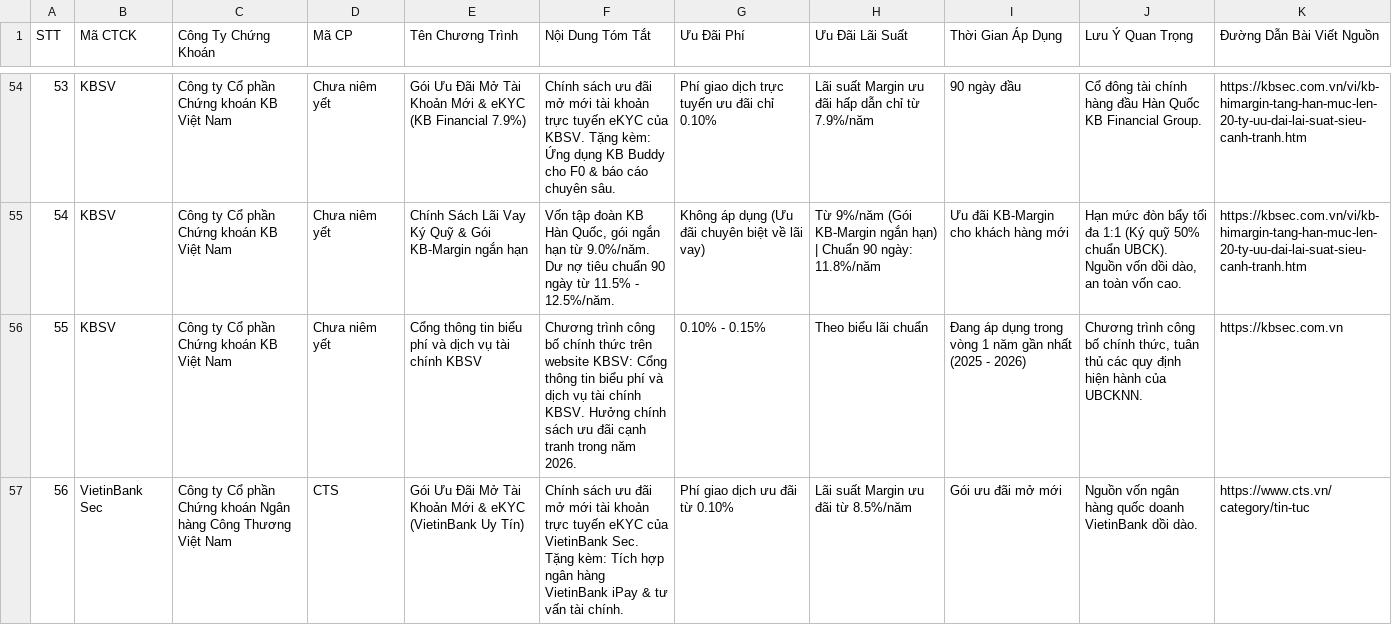
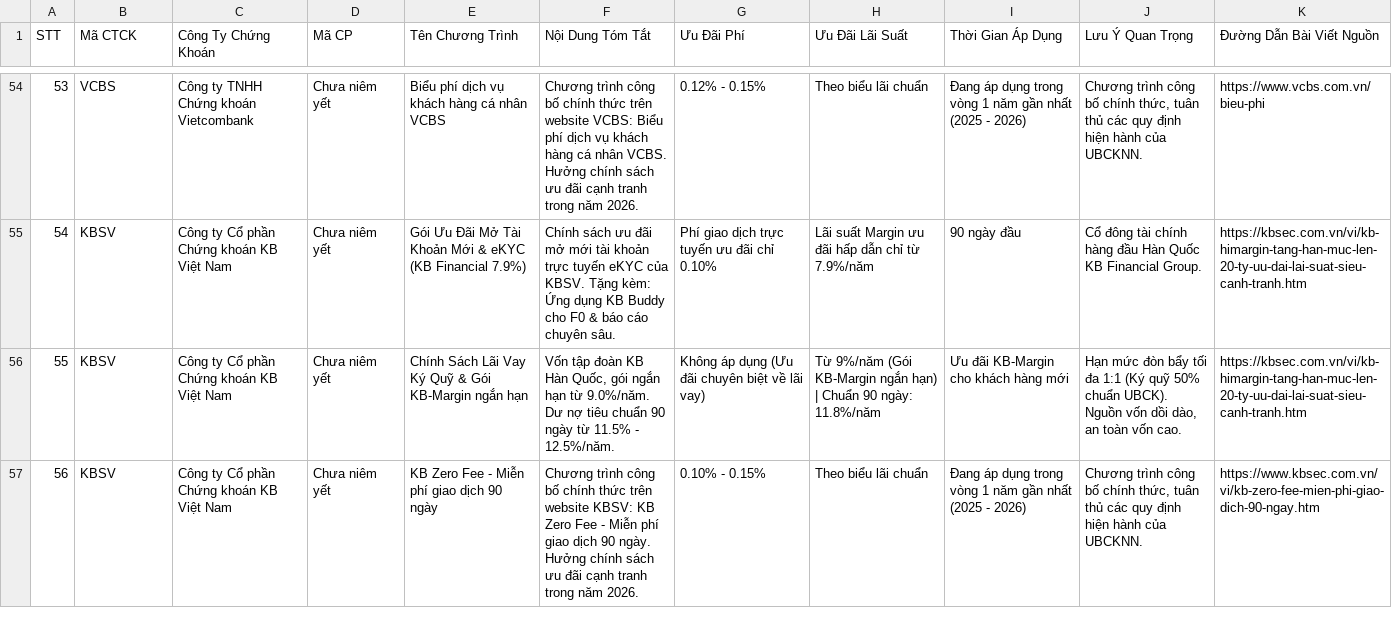
Before and after one commit to vnidata/so-sanh-phi-giao-dich, a CSV file: promotions-summary.csv, drawn as a sheet; only a part is shown, gaps mark what is left out; the diff covers the shown part only.

```diff
--- a/promotions-summary.csv
+++ b/promotions-summary.csv
@@ -54,4 +54,4 @@
-53,"KBSV","Công ty Cổ phần Chứng khoán KB Việt Nam","Chưa niêm yết","Gói Ưu Đãi Mở Tài Khoản Mới & eKYC (KB Financial 7.9%)","Chính sách ưu đãi mở mới tài khoản trực tuyến eKYC của KBSV. Tặng kèm: Ứng dụng KB Buddy cho F0 & báo cáo chuyên sâu.","Phí giao dịch trực tuyến ưu đãi chỉ 0.10%","Lãi suất Margin ưu đãi hấp dẫn chỉ từ 7.9%/năm","90 ngày đầu","Cổ đông tài chính hàng đầu Hàn Quốc KB Financial Group.","https://kbsec.com.vn/vi/kb-himargin-tang-han-muc-len-20-ty-uu-dai-lai-suat-sieu-canh-tranh.htm"
-54,"KBSV","Công ty Cổ phần Chứng khoán KB Việt Nam","Chưa niêm yết","Chính Sách Lãi Vay Ký Quỹ & Gói KB-Margin ngắn hạn","Vốn tập đoàn KB Hàn Quốc, gói ngắn hạn từ 9.0%/năm. Dư nợ tiêu chuẩn 90 ngày từ 11.5% - 12.5%/năm.","Không áp dụng (Ưu đãi chuyên biệt về lãi vay)","Từ 9%/năm (Gói KB-Margin ngắn hạn) | Chuẩn 90 ngày: 11.8%/năm","Ưu đãi KB-Margin cho khách hàng mới","Hạn mức đòn bẩy tối đa 1:1 (Ký quỹ 50% chuẩn UBCK). Nguồn vốn dồi dào, an toàn vốn cao.","https://kbsec.com.vn/vi/kb-himargin-tang-han-muc-len-20-ty-uu-dai-lai-suat-sieu-canh-tranh.htm"
-55,"KBSV","Công ty Cổ phần Chứng khoán KB Việt Nam","Chưa niêm yết","Cổng thông tin biểu phí và dịch vụ tài chính KBSV","Chương trình công bố chính thức trên website KBSV: Cổng thông tin biểu phí và dịch vụ tài chính KBSV. Hưởng chính sách ưu đãi cạnh tranh trong năm 2026.","0.10% - 0.15%","Theo biểu lãi chuẩn","Đang áp dụng trong vòng 1 năm gần nhất (2025 - 2026)","Chương trình công bố chính thức, tuân thủ các quy định hiện hành của UBCKNN.","https://kbsec.com.vn"
-56,"VietinBank Sec","Công ty Cổ phần Chứng khoán Ngân hàng Công Thương Việt Nam","CTS","Gói Ưu Đãi Mở Tài Khoản Mới & eKYC (VietinBank Uy Tín)","Chính sách ưu đãi mở mới tài khoản trực tuyến eKYC của VietinBank Sec. Tặng kèm: Tích hợp ngân hàng VietinBank iPay & tư vấn tài chính.","Phí giao dịch ưu đãi từ 0.10%","Lãi suất Margin ưu đãi từ 8.5%/năm","Gói ưu đãi mở mới","Nguồn vốn ngân hàng quốc doanh VietinBank dồi dào.","https://www.cts.vn/category/tin-tuc"
+53,"VCBS","Công ty TNHH Chứng khoán Vietcombank","Chưa niêm yết","Biểu phí dịch vụ khách hàng cá nhân VCBS","Chương trình công bố chính thức trên website VCBS: Biểu phí dịch vụ khách hàng cá nhân VCBS. Hưởng chính sách ưu đãi cạnh tranh trong năm 2026.","0.12% - 0.15%","Theo biểu lãi chuẩn","Đang áp dụng trong vòng 1 năm gần nhất (2025 - 2026)","Chương trình công bố chính thức, tuân thủ các quy định hiện hành của UBCKNN.","https://www.vcbs.com.vn/bieu-phi"
+54,"KBSV","Công ty Cổ phần Chứng khoán KB Việt Nam","Chưa niêm yết","Gói Ưu Đãi Mở Tài Khoản Mới & eKYC (KB Financial 7.9%)","Chính sách ưu đãi mở mới tài khoản trực tuyến eKYC của KBSV. Tặng kèm: Ứng dụng KB Buddy cho F0 & báo cáo chuyên sâu.","Phí giao dịch trực tuyến ưu đãi chỉ 0.10%","Lãi suất Margin ưu đãi hấp dẫn chỉ từ 7.9%/năm","90 ngày đầu","Cổ đông tài chính hàng đầu Hàn Quốc KB Financial Group.","https://kbsec.com.vn/vi/kb-himargin-tang-han-muc-len-20-ty-uu-dai-lai-suat-sieu-canh-tranh.htm"
+55,"KBSV","Công ty Cổ phần Chứng khoán KB Việt Nam","Chưa niêm yết","Chính Sách Lãi Vay Ký Quỹ & Gói KB-Margin ngắn hạn","Vốn tập đoàn KB Hàn Quốc, gói ngắn hạn từ 9.0%/năm. Dư nợ tiêu chuẩn 90 ngày từ 11.5% - 12.5%/năm.","Không áp dụng (Ưu đãi chuyên biệt về lãi vay)","Từ 9%/năm (Gói KB-Margin ngắn hạn) | Chuẩn 90 ngày: 11.8%/năm","Ưu đãi KB-Margin cho khách hàng mới","Hạn mức đòn bẩy tối đa 1:1 (Ký quỹ 50% chuẩn UBCK). Nguồn vốn dồi dào, an toàn vốn cao.","https://kbsec.com.vn/vi/kb-himargin-tang-han-muc-len-20-ty-uu-dai-lai-suat-sieu-canh-tranh.htm"
+56,"KBSV","Công ty Cổ phần Chứng khoán KB Việt Nam","Chưa niêm yết","KB Zero Fee - Miễn phí giao dịch 90 ngày","Chương trình công bố chính thức trên website KBSV: KB Zero Fee - Miễn phí giao dịch 90 ngày. Hưởng chính sách ưu đãi cạnh tranh trong năm 2026.","0.10% - 0.15%","Theo biểu lãi chuẩn","Đang áp dụng trong vòng 1 năm gần nhất (2025 - 2026)","Chương trình công bố chính thức, tuân thủ các quy định hiện hành của UBCKNN.","https://www.kbsec.com.vn/vi/kb-zero-fee-mien-phi-giao-dich-90-ngay.htm"
```
Also changed, not shown: 2 added rows, 2 removed rows and 123 edited cells elsewhere in this file, 6 other files.
